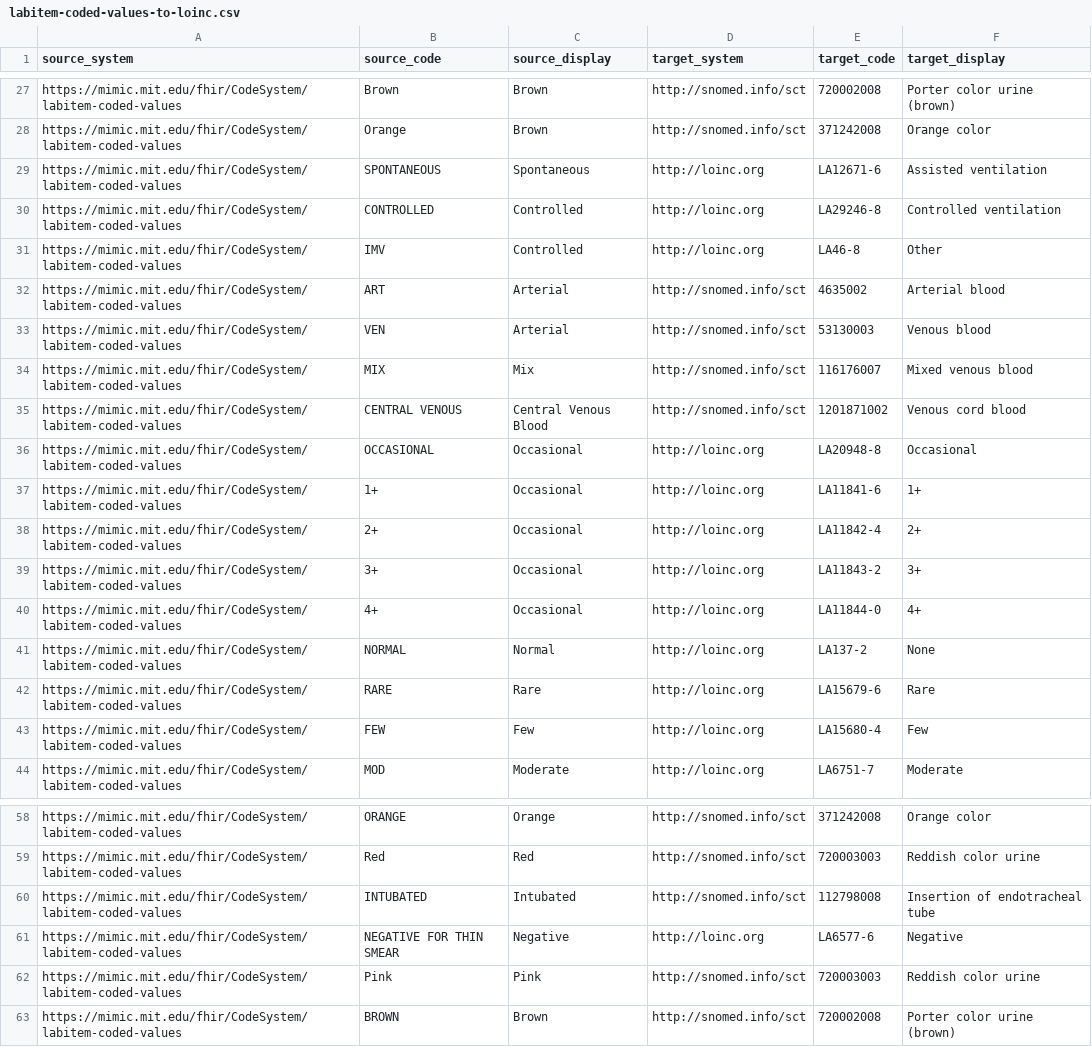
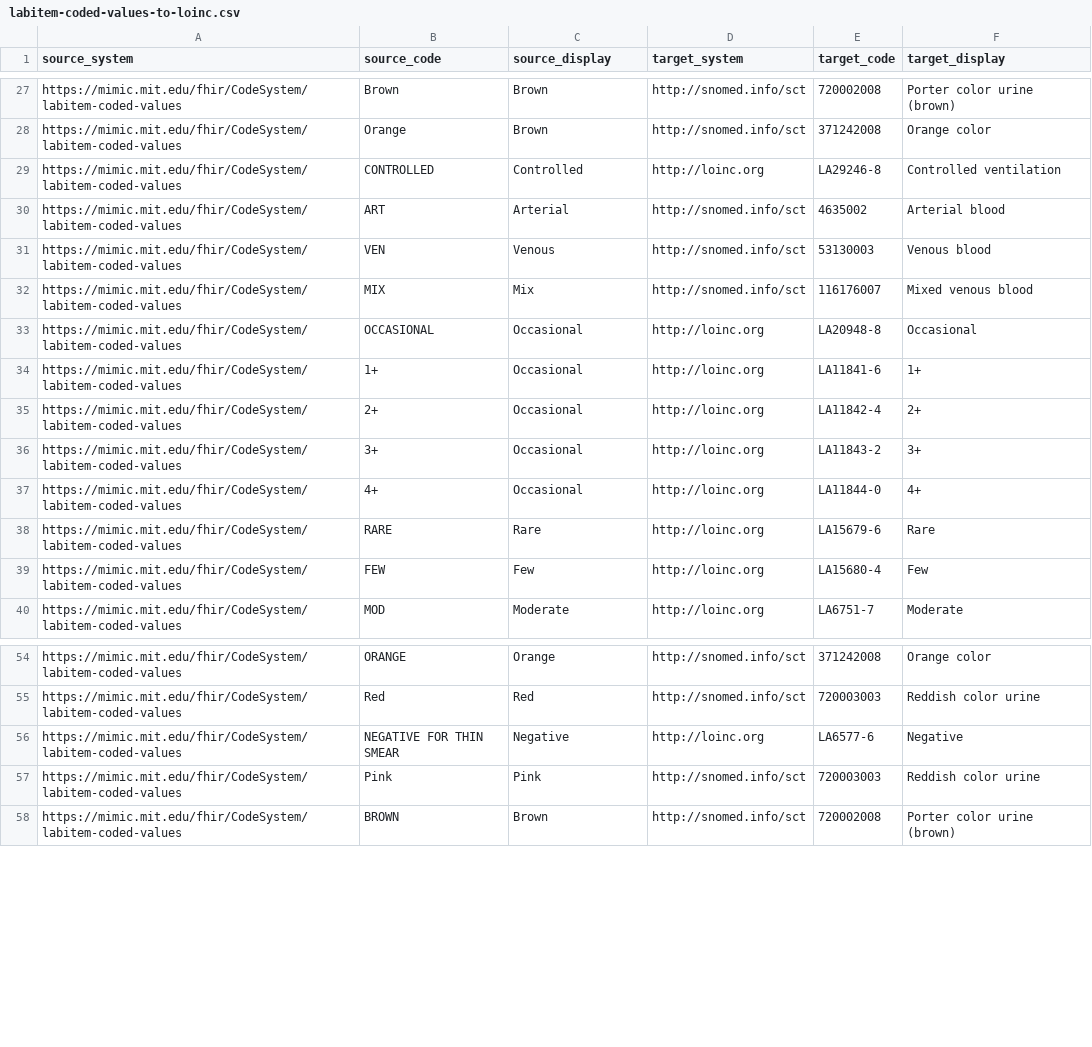
Before and after one commit to DataTools4Heart/data-ingestion-suite, a CSV file: terminology-systems/MIMICTerminologyService/labitem-coded-values-to-loinc.csv, drawn as a sheet; only a part is shown, gaps mark what is left out.

Commit message:
:sparkles: mimic mapping improvement to increase coverage

```diff
--- a/terminology-systems/MIMICTerminologyService/labitem-coded-values-to-loinc.csv
+++ b/terminology-systems/MIMICTerminologyService/labitem-coded-values-to-loinc.csv
@@ -28,9 +28,6 @@ https://mimic.mit.edu/fhir/CodeSystem/labitem-coded-values,Brown,Brown,http://sn
 https://mimic.mit.edu/fhir/CodeSystem/labitem-coded-values,Orange,Brown,http://snomed.info/sct,371242008,Orange color
-https://mimic.mit.edu/fhir/CodeSystem/labitem-coded-values,SPONTANEOUS,Spontaneous,http://loinc.org,LA12671-6,Assisted ventilation
 https://mimic.mit.edu/fhir/CodeSystem/labitem-coded-values,CONTROLLED,Controlled,http://loinc.org,LA29246-8,Controlled ventilation
-https://mimic.mit.edu/fhir/CodeSystem/labitem-coded-values,IMV,Controlled,http://loinc.org,LA46-8,Other
 https://mimic.mit.edu/fhir/CodeSystem/labitem-coded-values,ART,Arterial,http://snomed.info/sct,4635002,Arterial blood
-https://mimic.mit.edu/fhir/CodeSystem/labitem-coded-values,VEN,Arterial,http://snomed.info/sct,53130003,Venous blood
+https://mimic.mit.edu/fhir/CodeSystem/labitem-coded-values,VEN,Venous,http://snomed.info/sct,53130003,Venous blood
 https://mimic.mit.edu/fhir/CodeSystem/labitem-coded-values,MIX,Mix,http://snomed.info/sct,116176007,Mixed venous blood
-https://mimic.mit.edu/fhir/CodeSystem/labitem-coded-values,CENTRAL VENOUS,Central Venous Blood,http://snomed.info/sct,1201871002,Venous cord blood
 https://mimic.mit.edu/fhir/CodeSystem/labitem-coded-values,OCCASIONAL,Occasional,http://loinc.org,LA20948-8,Occasional
@@ -40,3 +37,2 @@ https://mimic.mit.edu/fhir/CodeSystem/labitem-coded-values,3+,Occasional,http://
 https://mimic.mit.edu/fhir/CodeSystem/labitem-coded-values,4+,Occasional,http://loinc.org,LA11844-0,4+
-https://mimic.mit.edu/fhir/CodeSystem/labitem-coded-values,NORMAL,Normal,http://loinc.org,LA137-2,None
 https://mimic.mit.edu/fhir/CodeSystem/labitem-coded-values,RARE,Rare,http://loinc.org,LA15679-6,Rare
@@ -59,3 +55,2 @@ https://mimic.mit.edu/fhir/CodeSystem/labitem-coded-values,ORANGE,Orange,http://
 https://mimic.mit.edu/fhir/CodeSystem/labitem-coded-values,Red,Red,http://snomed.info/sct,720003003,Reddish color urine
-https://mimic.mit.edu/fhir/CodeSystem/labitem-coded-values,INTUBATED,Intubated,http://snomed.info/sct,112798008,Insertion of endotracheal tube
 https://mimic.mit.edu/fhir/CodeSystem/labitem-coded-values,NEGATIVE FOR THIN SMEAR,Negative,http://loinc.org,LA6577-6,Negative
```
Also changed, not shown: mapping-contexts/mimic/emar-status.csv, mapping-contexts/mimic/lab-unit-conversion.csv, 14 other files.
